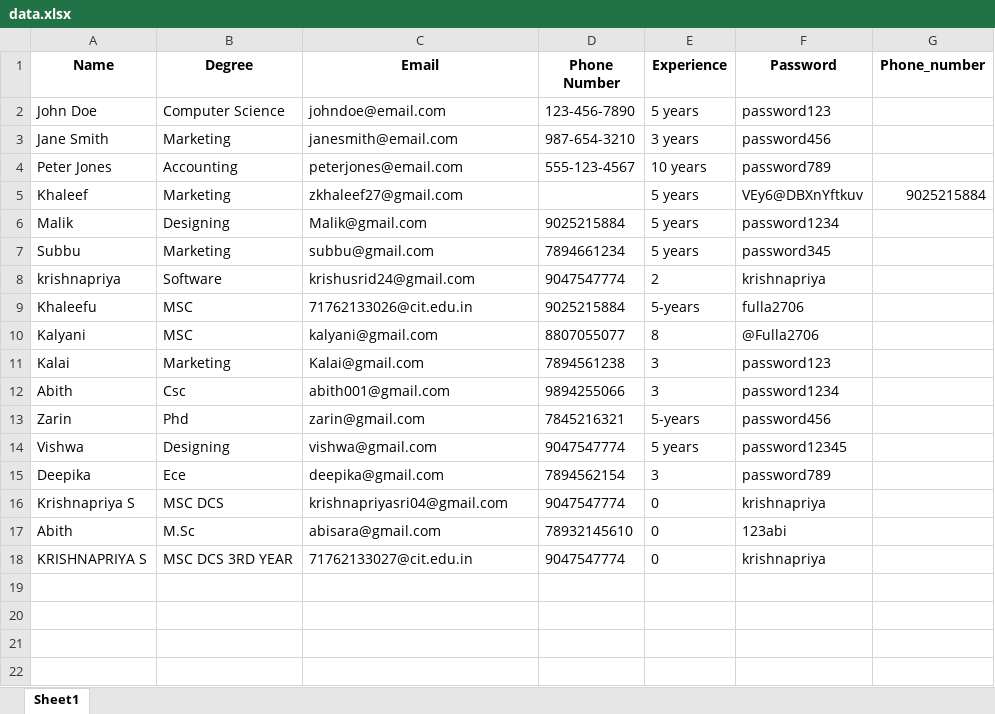
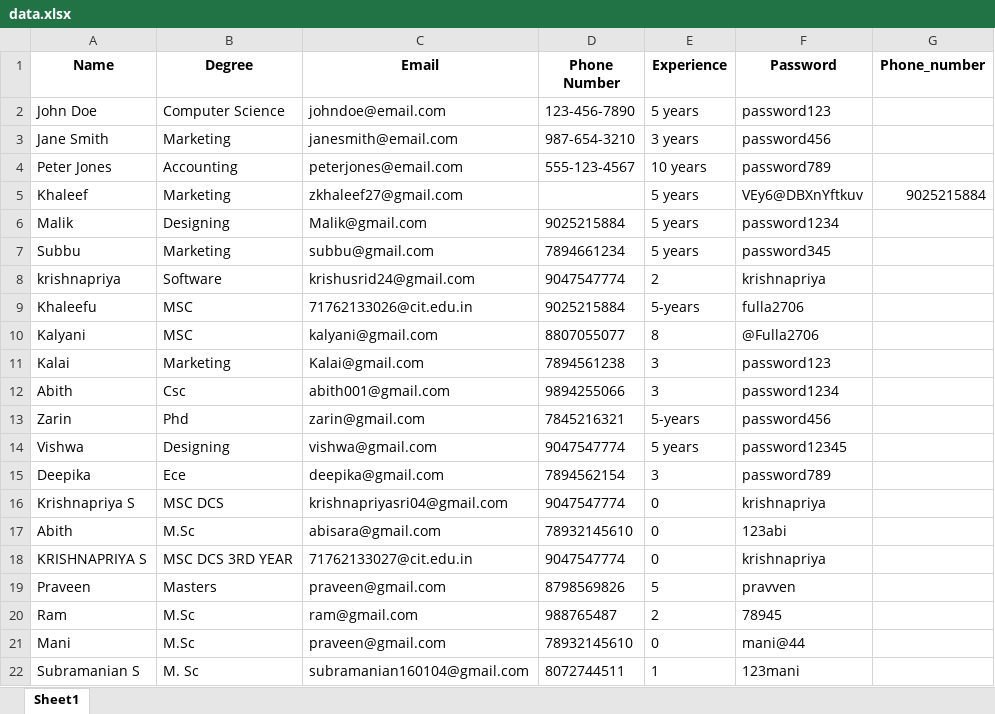
Before and after one commit to S-Subramanian-44/Automated-Candidate-Selection-based-on-Skills-and-Personality, an Excel workbook: data.xlsx, sheet Sheet1, drawn as a sheet; values as stored, in another font and other column widths than the file's, no borders; the diff names each change by its address in the sheet, - before the commit and + after, or states it on an @@ line.

```diff
--- a/data.xlsx (sheet Sheet1)
+++ b/data.xlsx (sheet Sheet1)
+row 19: Praveen | Masters | praveen@gmail.com | 8798569826 | 5 | pravven
+row 20: Ram | M.Sc | ram@gmail.com | 988765487 | 2 | 78945
+row 21: Mani | M.Sc | praveen@gmail.com | 78932145610 | 0 | mani@44
+row 22: Subramanian S | M. Sc | subramanian160104@gmail.com | 8072744511 | 1 | 123mani
```
Also changed, not shown: 11 other files.
